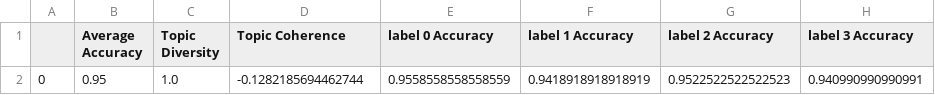
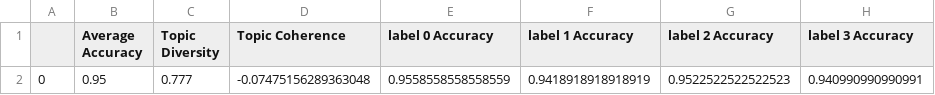
Before and after one commit to ArnavJhaveri/Topic-Modelling-Bakeoff, a CSV file: 20_newsgroup/Mallet_LDA/df_100.csv, drawn as a sheet; only a part is shown; the diff names each change by its address in the sheet, - before the commit and + after, or states it on an @@ line.

Commit message:
Update df_100.csv

```diff
--- a/20_newsgroup/Mallet_LDA/df_100.csv
+++ b/20_newsgroup/Mallet_LDA/df_100.csv
-C2 (Topic Diversity): 1.0
+C2 (Topic Diversity): 0.777
-D2 (Topic Coherence): -0.1282185694462744
+D2 (Topic Coherence): -0.07475156289363048
```
